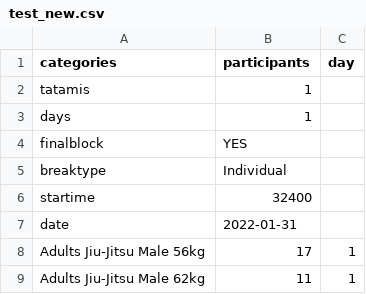
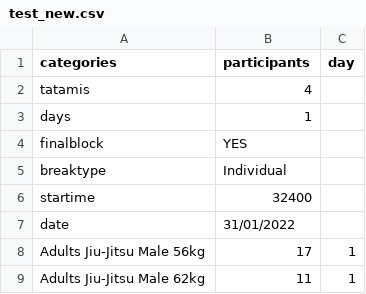
Before and after one commit to ClaudiaBehnke86/TournamentCalculator, a CSV file: tourcalc/example_tours/test_new.csv, drawn as a sheet; only a part is shown; the diff names each change by its address in the sheet, - before the commit and + after, or states it on an @@ line.

```diff
--- a/tourcalc/example_tours/test_new.csv
+++ b/tourcalc/example_tours/test_new.csv
-B2 (participants): 1
+B2 (participants): 4
-B7 (participants): 2022-01-31
+B7 (participants): 31/01/2022
```
Also changed, not shown: 13 other files.
